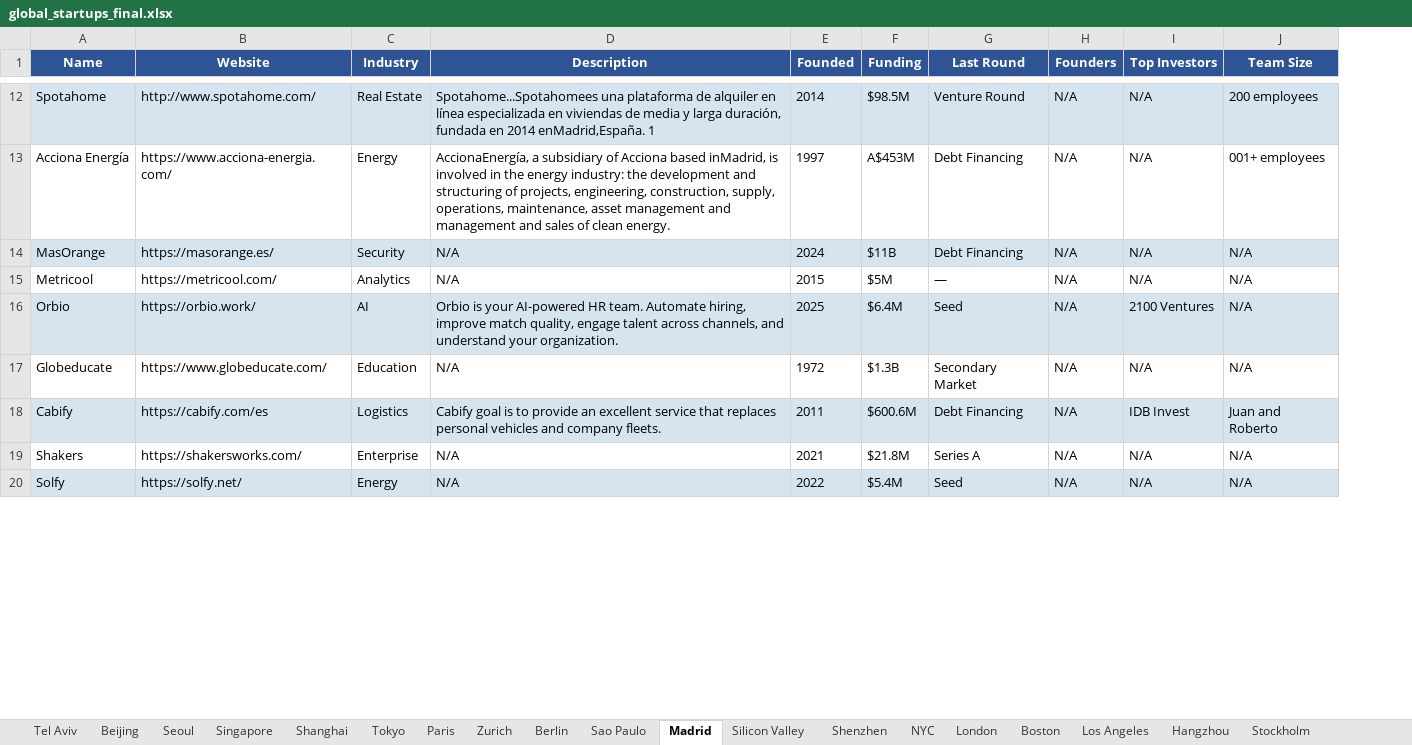
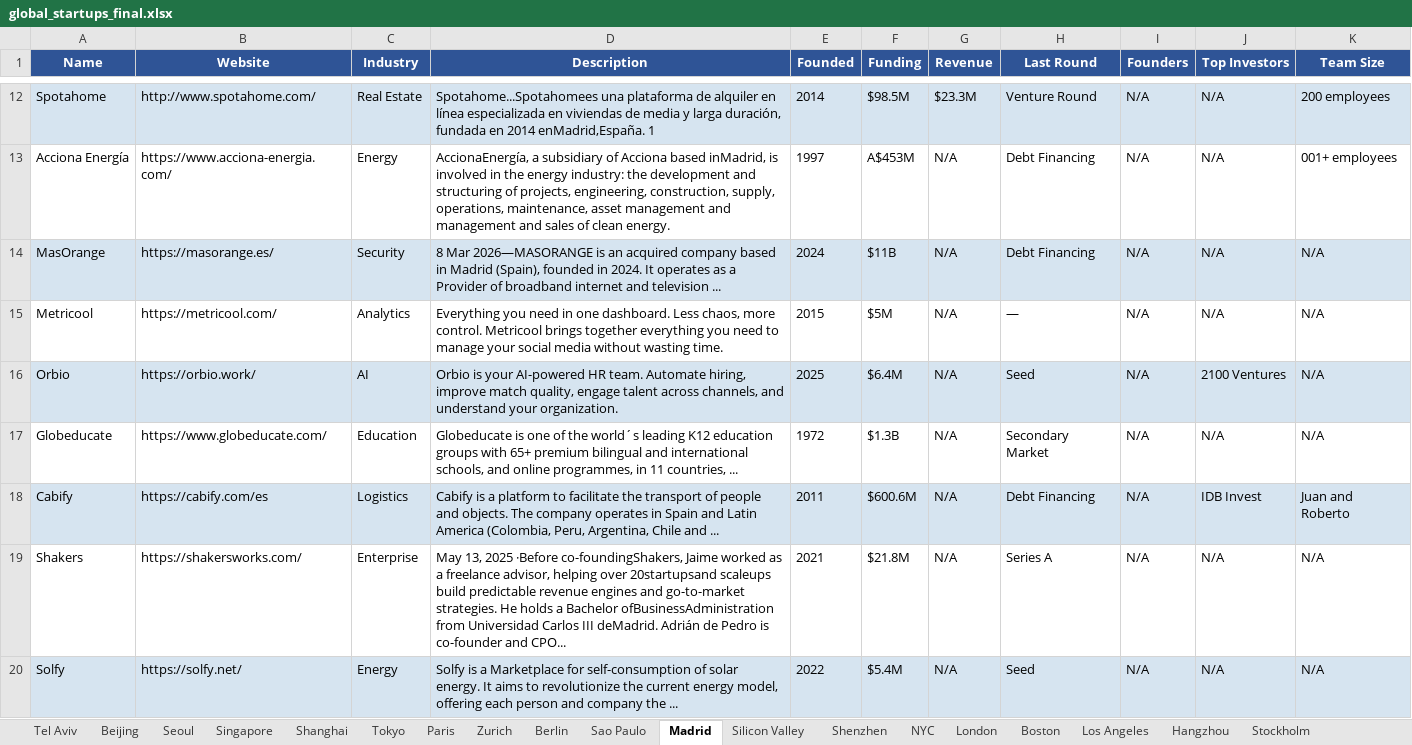
Before and after one commit to nagarmohnish/global-startups, an Excel workbook: global_startups_final.xlsx, sheet Madrid, drawn as a sheet; only a part is shown, gaps mark what is left out; values as stored, in another font and other column widths than the file's, no borders; the diff covers the shown part only; the diff names each change by its address in the sheet, - before the commit and + after, or states it on an @@ line.

```diff
--- a/global_startups_final.xlsx (sheet Madrid)
+++ b/global_startups_final.xlsx (sheet Madrid)
+column G (Revenue), rows 12-20: $23.3M | N/A | N/A | N/A | N/A | N/A | N/A | N/A | N/A
-D14 (Description): N/A
+D14 (Description): 8 Mar 2026—MASORANGE is an acquired company based in Madrid (Spain), founded in 2024. It operates as a Provider of broadband internet and television ...
-D15 (Description): N/A
+D15 (Description): Everything you need in one dashboard. Less chaos, more control. Metricool brings together everything you need to manage your social media without wasting time.
-D17 (Description): N/A
+D17 (Description): Globeducate is one of the world´s leading K12 education groups with 65+ premium bilingual and international schools, and online programmes, in 11 countries, ...
-D18 (Description): Cabify goal is to provide an excellent service that replaces personal vehicles and company fleets.
+D18 (Description): Cabify is a platform to facilitate the transport of people and objects. The company operates in Spain and Latin America (Colombia, Peru, Argentina, Chile and ...
-D19 (Description): N/A
+D19 (Description): May 13, 2025 ·Before co-foundingShakers, Jaime worked as a freelance advisor, helping over 20startupsand scaleups build predictable revenue engines and go-to-market strategies. He holds a Bachelor ofBusinessAdministration from Universidad Carlos III deMadrid. Adrián de Pedro is co-founder and CPO...
-D20 (Description): N/A
+D20 (Description): Solfy is a Marketplace for self-consumption of solar energy. It aims to revolutionize the current energy model, offering each person and company the ...
```
Also changed, not shown: 90 edited cells elsewhere in this sheet, sheet Paris, sheet Berlin, sheet Tel Aviv, sheet Tokyo, sheet Zurich, sheet London, 13 more sheets, 47 other files.
